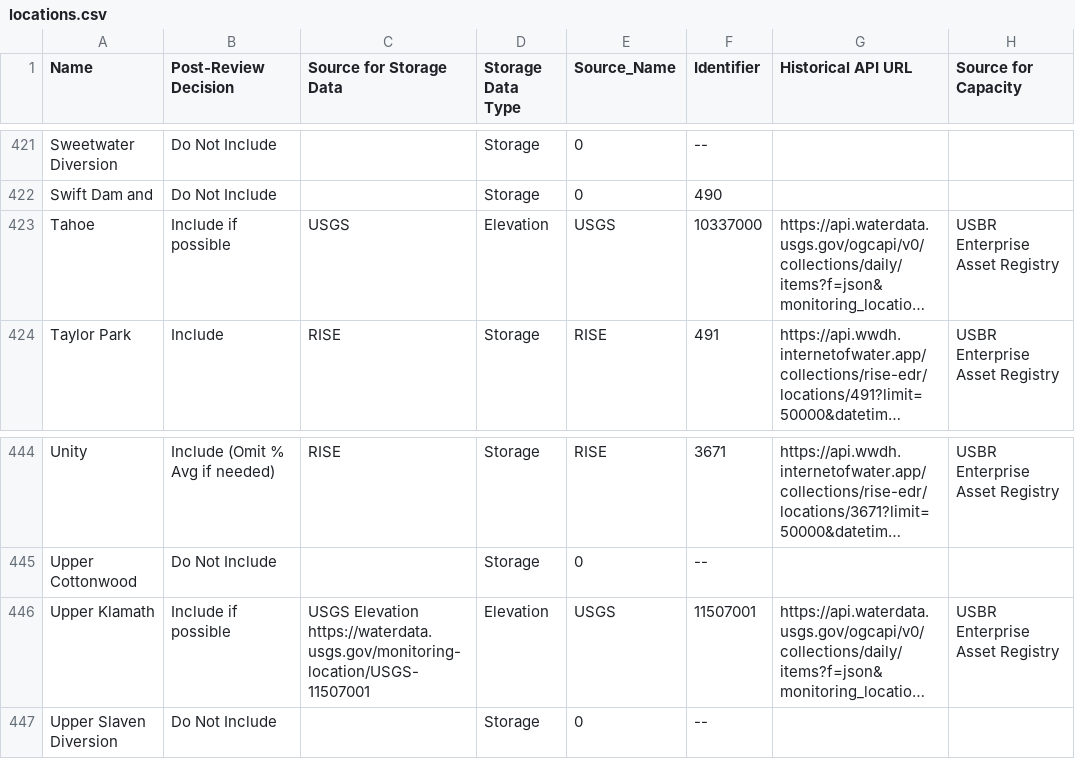
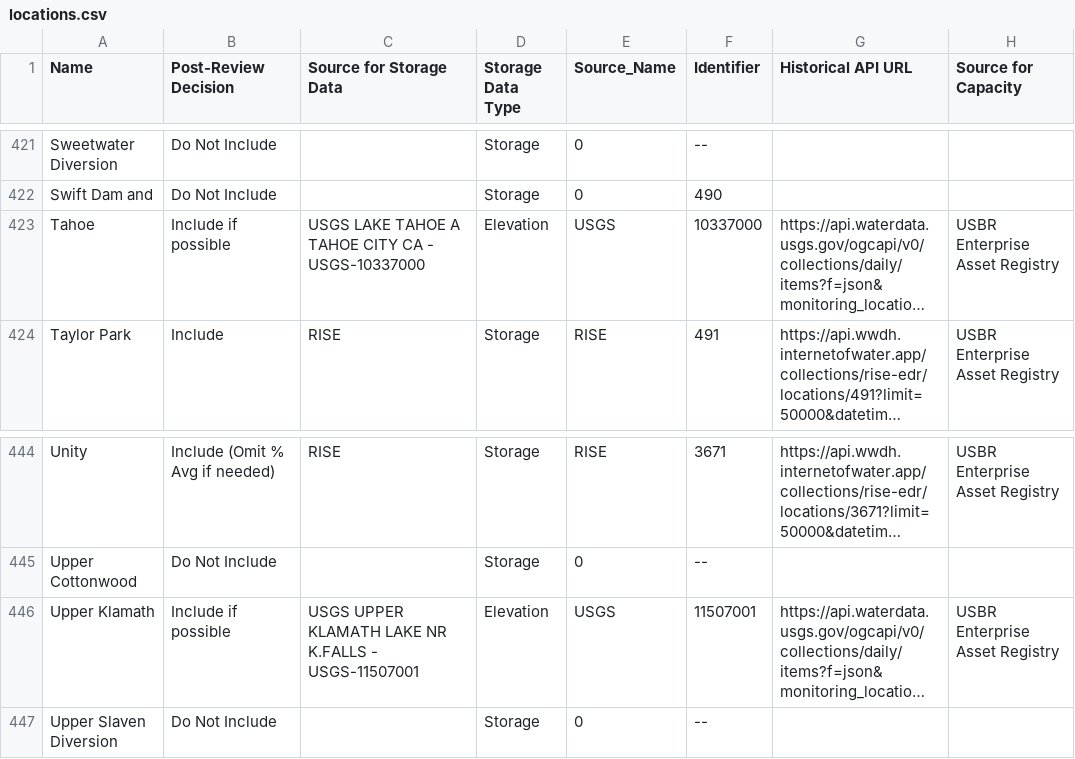
Before and after one commit to cgs-earth/teacup-generator, a CSV file: R-workflow/config/locations.csv, drawn as a sheet; only a part is shown, gaps mark what is left out; long unchanged cells end in …; the diff names each change by its address in the sheet, - before the commit and + after, or states it on an @@ line.

Commit message:
Normalize USGS source naming

```diff
--- a/R-workflow/config/locations.csv
+++ b/R-workflow/config/locations.csv
-C423 (Source for Storage Data): USGS
+C423 (Source for Storage Data): USGS LAKE TAHOE A TAHOE CITY CA - USGS-10337000
-C446 (Source for Storage Data): USGS Elevation https://waterdata.usgs.gov/monitoring-location/USGS-11507001
+C446 (Source for Storage Data): USGS UPPER KLAMATH LAKE NR K.FALLS - USGS-11507001
```
